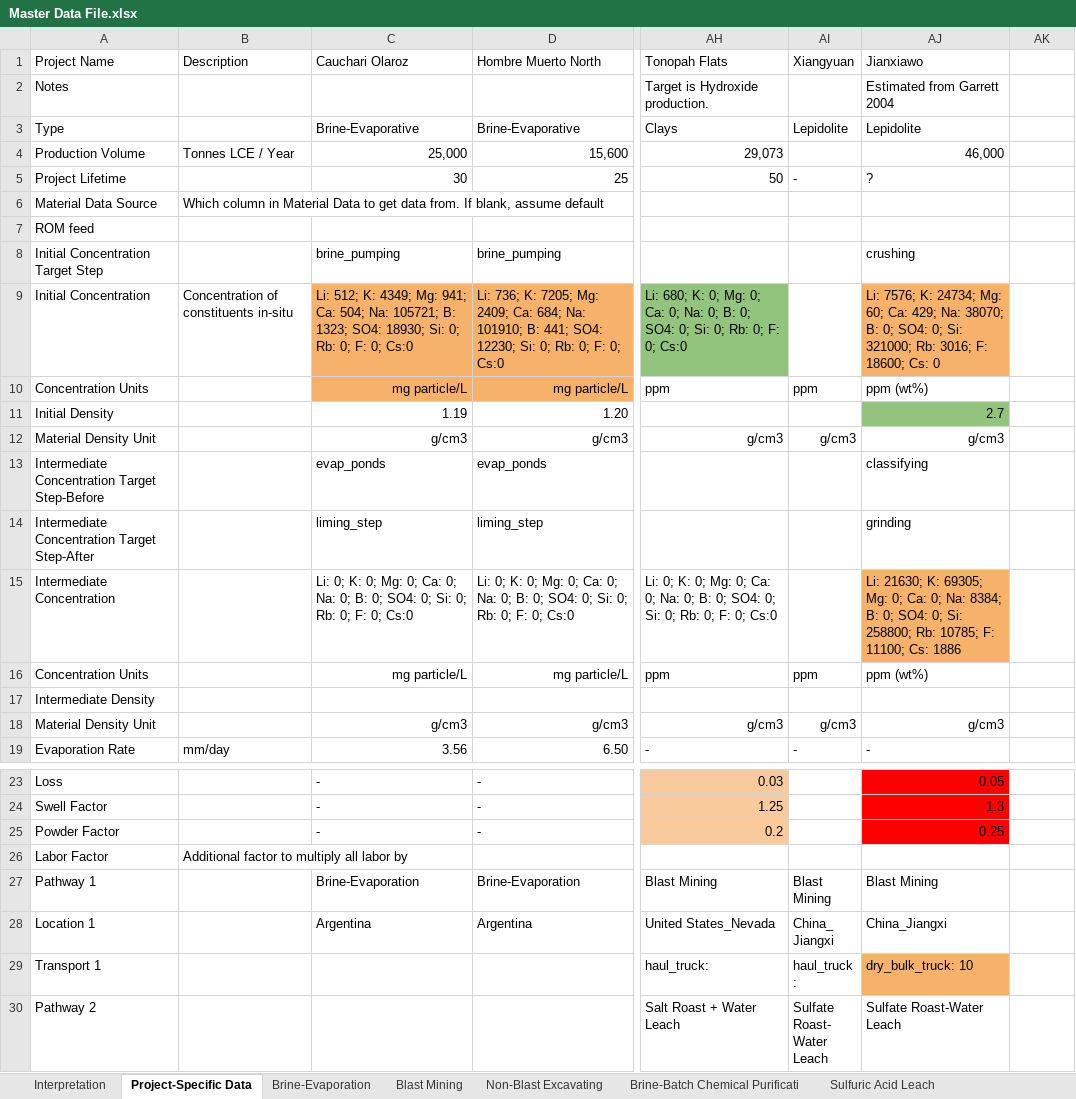
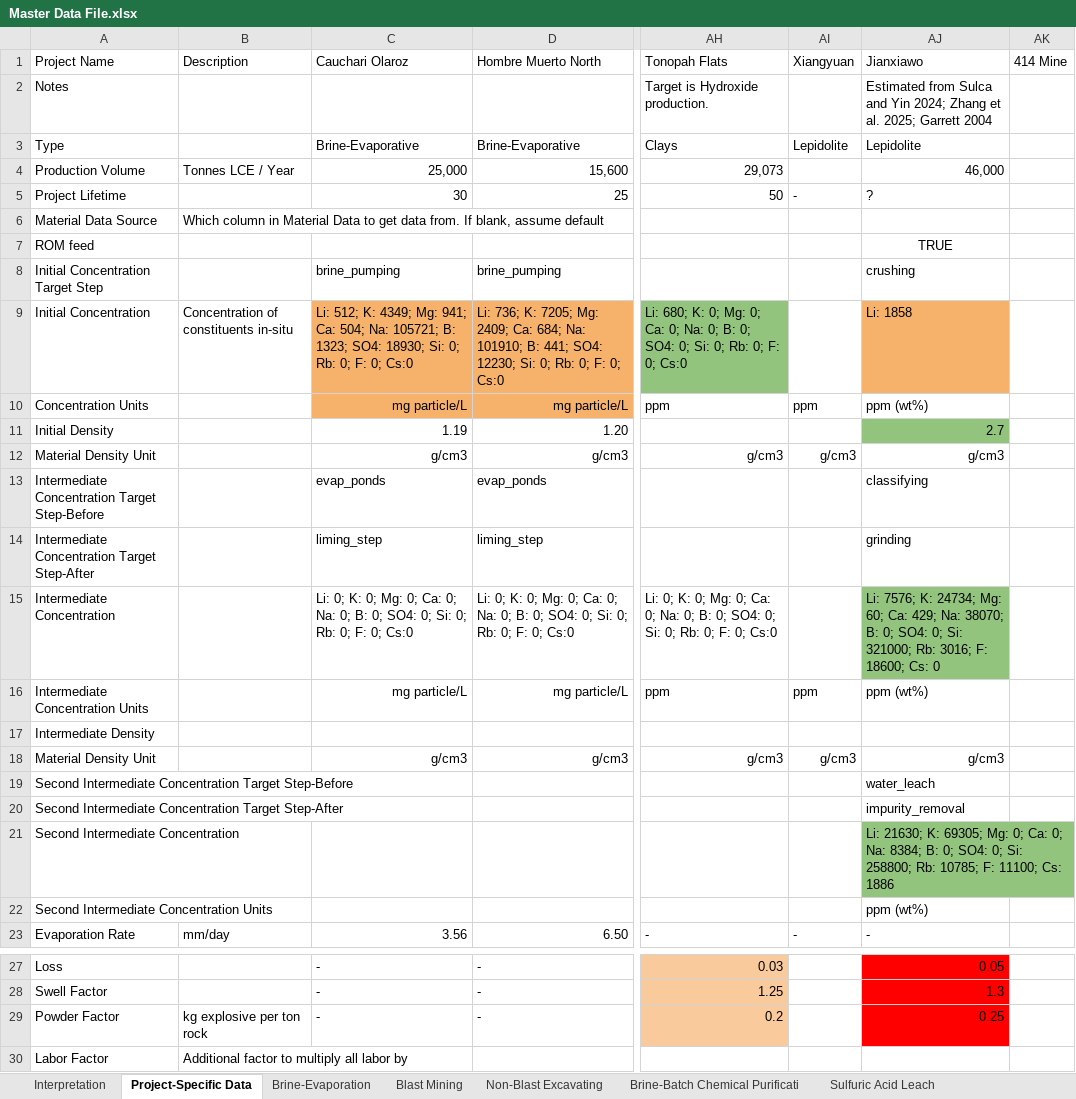
Before and after one commit to acheng98/Lithium-Interventions, an Excel workbook: Processing Models/data/Master Data File.xlsx, sheet Project-Specific Data, drawn as a sheet; only a part is shown, gaps mark what is left out; the shorter side is filled out with more unchanged rows; values as stored, in another font and other column widths than the file's, no borders; charts and pictures not drawn; addresses are those after the commit; rows hold the shown columns only; the diff names each change by its address in the sheet, - before the commit and + after, or states it on an @@ line.

```diff
--- a/Processing Models/data/Master Data File.xlsx (sheet Project-Specific Data)
+++ b/Processing Models/data/Master Data File.xlsx (sheet Project-Specific Data)
-AK1: (empty)
+AK1: 414 Mine
-AJ2: Estimated from Garrett 2004
+AJ2: Estimated from Sulca and Yin 2024; Zhang et al. 2025; Garrett 2004
-AJ7: (empty)
+AJ7: TRUE
-AJ9: Li: 7576; K: 24734; Mg: 60; Ca: 429; Na: 38070; B: 0; SO4: 0; Si: 321000; Rb: 3016; F: 18600; Cs: 0
+AJ9: Li: 1858
-AJ15: Li: 21630; K: 69305; Mg: 0; Ca: 0; Na: 8384; B: 0; SO4: 0; Si: 258800; Rb: 10785; F: 11100; Cs: 1886
+AJ15: Li: 7576; K: 24734; Mg: 60; Ca: 429; Na: 38070; B: 0; SO4: 0; Si: 321000; Rb: 3016; F: 18600; Cs: 0
-AJ15 fill: #F6B26B
+AJ15 fill: #93C47D
-A16: Concentration Units
+A16: Intermediate Concentration Units
+row 19: Second Intermediate Concentration Target Step-Before |  |  |  |  |  | water_leach
+row 20: Second Intermediate Concentration Target Step-After |  |  |  |  |  | impurity_removal
+row 21: Second Intermediate Concentration |  |  |  |  |  | Li: 21630; K: 69305; Mg: 0; Ca: 0; Na: 8384; B: 0; SO4: 0; Si: 258800; Rb: 10785; F: 11100; Cs: 1886
+row 22: Second Intermediate Concentration Units |  |  |  |  |  | ppm (wt%)
-B29: (empty)
+B29: kg explosive per ton rock
```
Also changed, not shown: sheet Sulfate Roast-Water Leach, sheet Machine Blocks Data, sheet Solution Processing-Sulfate, sheet Material Data, sheet Sulfuric Acid Leach, sheet Non-Blast Excavating, 1 more sheet, 5 other files.
